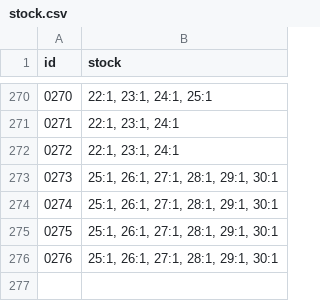
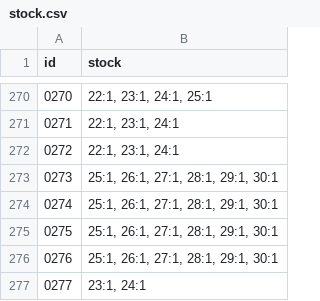
Before and after one commit to ad-ab/boty-boticky, a CSV file: static/boty/stock.csv, drawn as a sheet; only a part is shown, gaps mark what is left out.

Commit message:
Update stock.csv

```diff
--- a/static/boty/stock.csv
+++ b/static/boty/stock.csv
@@ -276 +276,2 @@ id|stock
 0276|25:1, 26:1, 27:1, 28:1, 29:1, 30:1
+0277|23:1, 24:1
```
